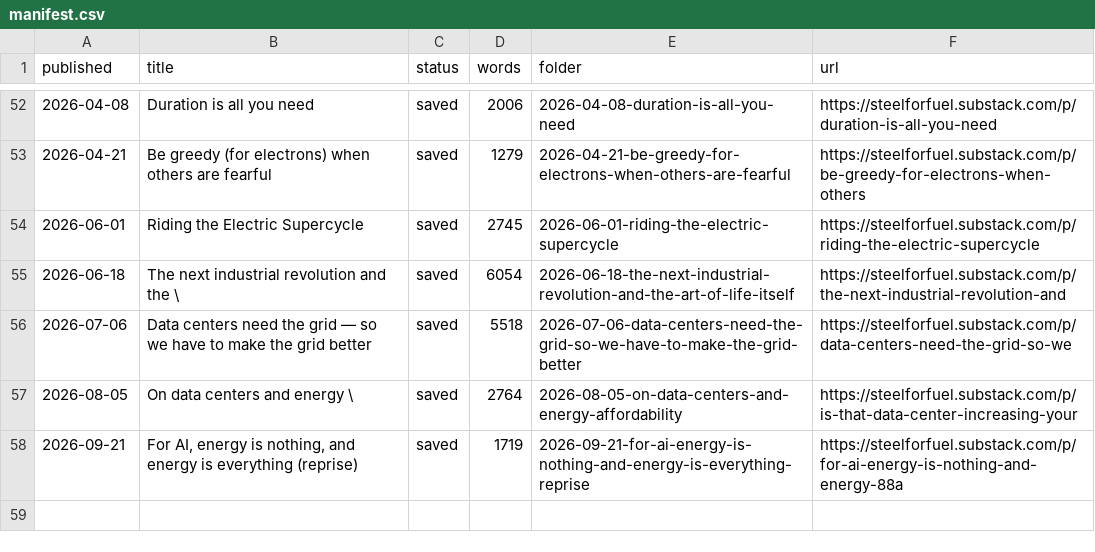
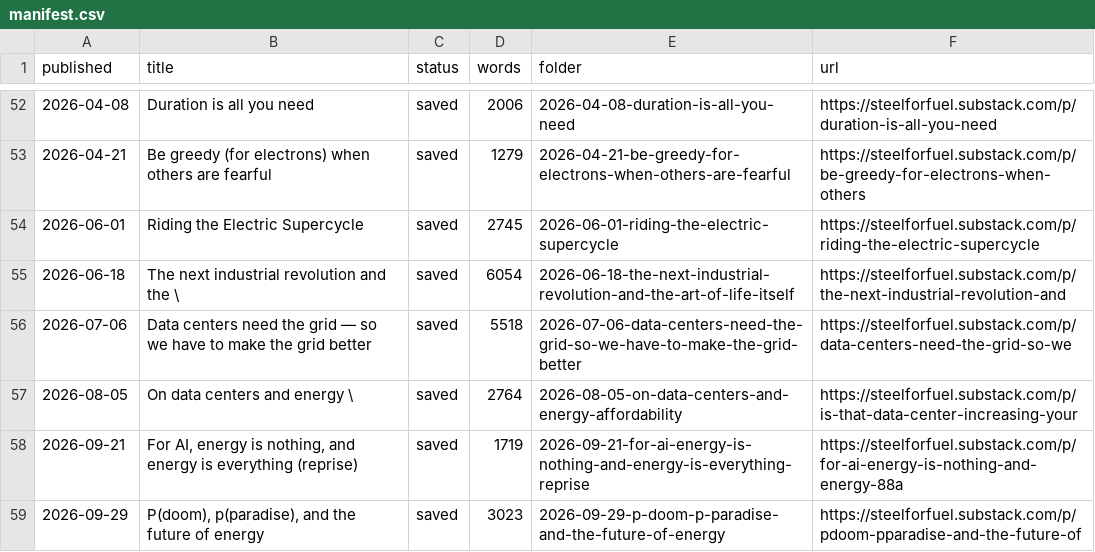
Before and after one commit to enflory/energy-transition-rest-of-us, a CSV file: sources/steel-for-fuel/manifest.csv, drawn as a sheet; only a part is shown, gaps mark what is left out.

```diff
--- a/sources/steel-for-fuel/manifest.csv
+++ b/sources/steel-for-fuel/manifest.csv
@@ -58 +58,2 @@ published,title,status,words,folder,url
 2026-09-21,"For AI, energy is nothing, and energy is everything (reprise)",saved,1719,2026-09-21-for-ai-energy-is-nothing-and-energy-is-everything-reprise,https://steelforfuel.substack.com/p/for-ai-energy-is-nothing-and-energy-88a
+2026-09-29,"P(doom), p(paradise), and the future of energy",saved,3023,2026-09-29-p-doom-p-paradise-and-the-future-of-energy,https://steelforfuel.substack.com/p/pdoom-pparadise-and-the-future-of
```
Also changed, not shown: sources/critical-capital/manifest.csv, 6 other files.
